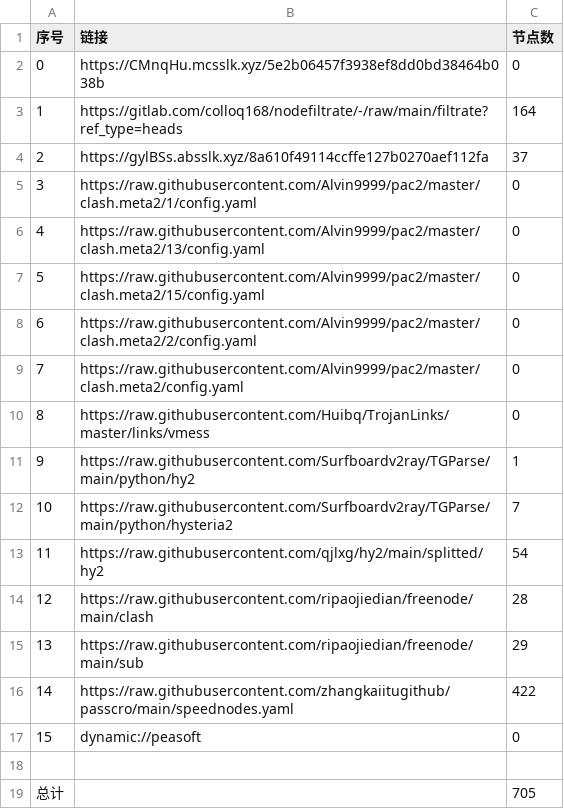
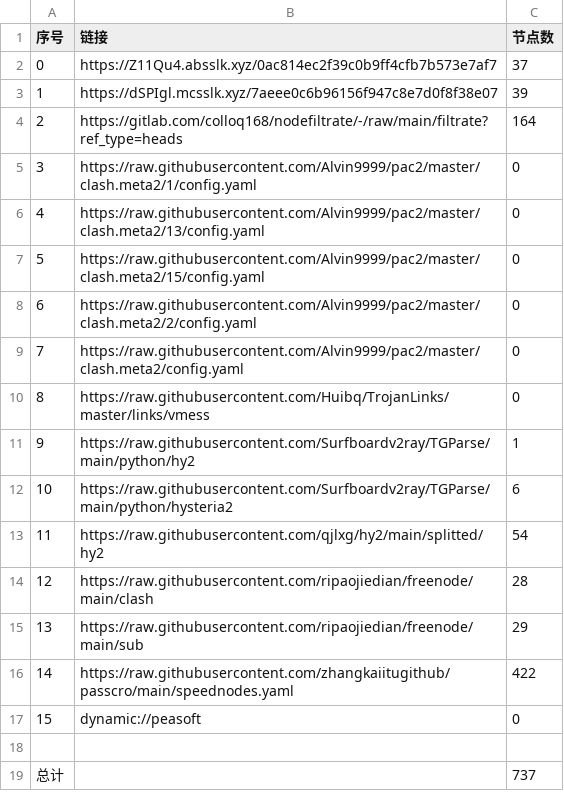
Before and after one commit to fgkhi/AutoMergePublicNodes, a CSV file: list_result.csv, drawn as a sheet.

```diff
--- a/list_result.csv
+++ b/list_result.csv
@@ -1,5 +1,5 @@
 序号,链接,节点数
-0,https://CMnqHu.mcsslk.xyz/5e2b06457f3938ef8dd0bd38464b038b,0
-1,https://gitlab.com/colloq168/nodefiltrate/-/raw/main/filtrate?ref_type=heads,164
-2,https://gylBSs.absslk.xyz/8a610f49114ccffe127b0270aef112fa,37
+0,https://Z11Qu4.absslk.xyz/0ac814ec2f39c0b9ff4cfb7b573e7af7,37
+1,https://dSPIgl.mcsslk.xyz/7aeee0c6b96156f947c8e7d0f8f38e07,39
+2,https://gitlab.com/colloq168/nodefiltrate/-/raw/main/filtrate?ref_type=heads,164
 3,https://raw.githubusercontent.com/Alvin9999/pac2/master/clash.meta2/1/config.yaml,0
@@ -11,3 +11,3 @@
 9,https://raw.githubusercontent.com/Surfboardv2ray/TGParse/main/python/hy2,1
-10,https://raw.githubusercontent.com/Surfboardv2ray/TGParse/main/python/hysteria2,7
+10,https://raw.githubusercontent.com/Surfboardv2ray/TGParse/main/python/hysteria2,6
 11,https://raw.githubusercontent.com/qjlxg/hy2/main/splitted/hy2,54
@@ -18,2 +18,2 @@
 
-总计,,705
+总计,,737
```
Also changed, not shown: 28 other files.
